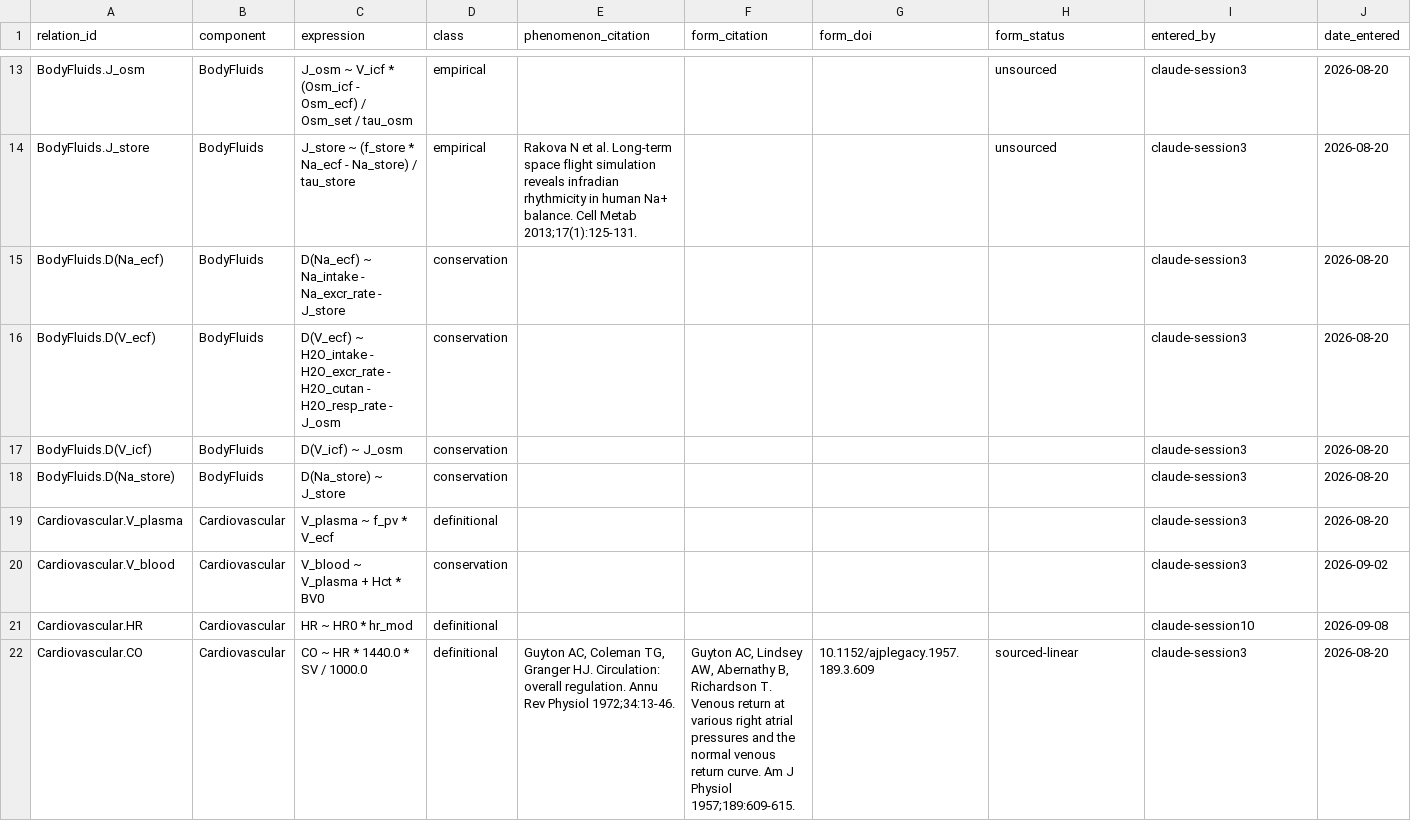
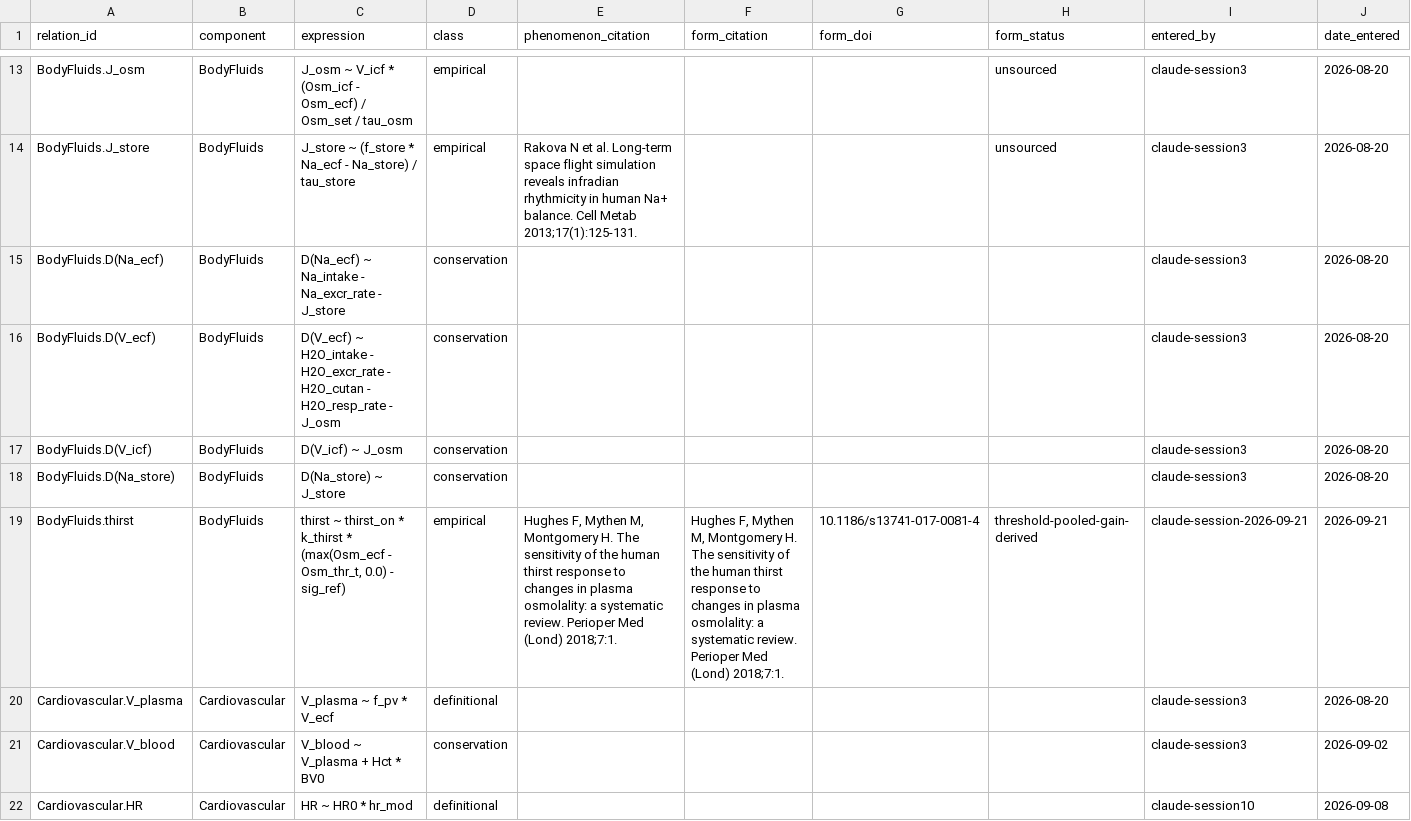
Before and after one commit to histoneguy/integrative-physiology-engine, a CSV file: ledger/relations.csv, drawn as a sheet; only a part is shown, gaps mark what is left out; the shorter side is filled out with more unchanged rows; rows hold the shown columns only; the diff names each change by its address in the sheet, - before the commit and + after, or states it on an @@ line.

```diff
--- a/ledger/relations.csv
+++ b/ledger/relations.csv
+row 19: BodyFluids.thirst | BodyFluids | thirst ~ thirst_on * k_thirst * (max(Osm_ecf - Osm_thr_t, 0.0) - sig_ref) | empirical | Hughes F, Mythen M, Montgomery H. The sensitivity of the human thirst response to changes in plasma osmolality: a systematic review. Perioper Med (Lond) 2018;7:1. | Hughes F, Mythen M, Montgomery H. The sensitivity of the human thirst response to changes in plasma osmolality: a systematic review. Perioper Med (Lond) 2018;7:1. | 10.1186/s13741-017-0081-4 | threshold-pooled-gain-derived | claude-session-2026-09-21 | 2026-09-21
```
Also changed, not shown: ledger/parameters.csv, 3 other files.
